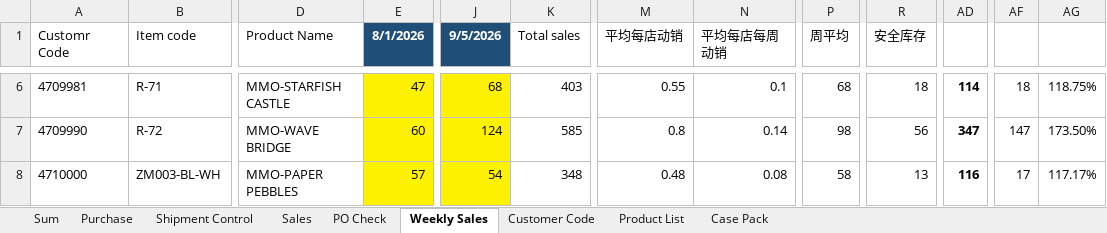
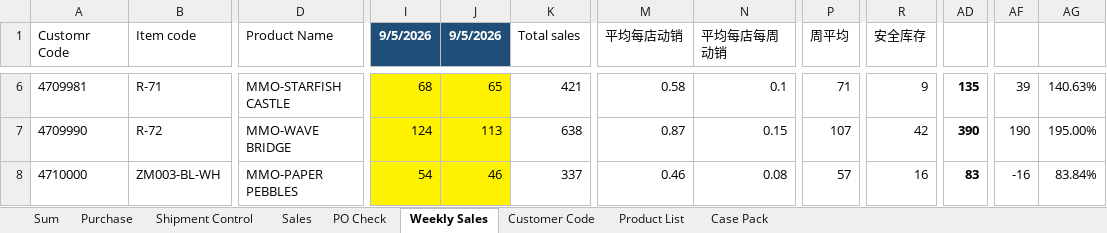
Before and after one commit to nicolechu111111-lgtm/scm-risk-dashboard, an Excel workbook: data/current_follow_up.xlsx, sheet Weekly Sales, drawn as a sheet; only a part is shown, gaps mark what is left out; values as stored, in another font and other column widths than the file's, no borders; removed rows and columns are numbered as before the commit, all else as after; the diff covers the shown part only; the diff names each change by its address in the sheet, - before the commit and + after, or states it on an @@ line.

```diff
--- a/data/current_follow_up.xlsx (sheet Weekly Sales)
+++ b/data/current_follow_up.xlsx (sheet Weekly Sales)
-column E (8/1/2026), rows 6-8: 47 | 60 | 57
+column I (9/5/2026), rows 6-8: 68 | 124 | 54
-J6 (9/5/2026): 68
+J6 (9/5/2026): 65
-K6 (Total sales): 403
+K6 (Total sales): 421
-M6 (平均每店动销): 0.55
+M6 (平均每店动销): 0.58
-P6 (周平均): 68
+P6 (周平均): 71
-R6 (安全库存): 18
+R6 (安全库存): 9
-AD6: 114
+AD6: 135
-AF6: 18
+AF6: 39
-AG6: 118.75%
+AG6: 140.63%
-J7 (9/5/2026): 124
+J7 (9/5/2026): 113
-K7 (Total sales): 585
+K7 (Total sales): 638
-M7 (平均每店动销): 0.8
+M7 (平均每店动销): 0.87
-N7 (平均每店每周动销): 0.14
+N7 (平均每店每周动销): 0.15
-P7 (周平均): 98
+P7 (周平均): 107
-R7 (安全库存): 56
+R7 (安全库存): 42
-AD7: 347
+AD7: 390
-AF7: 147
+AF7: 190
-AG7: 173.50%
+AG7: 195.00%
-J8 (9/5/2026): 54
+J8 (9/5/2026): 46
-K8 (Total sales): 348
+K8 (Total sales): 337
-M8 (平均每店动销): 0.48
+M8 (平均每店动销): 0.46
-P8 (周平均): 58
+P8 (周平均): 57
-R8 (安全库存): 13
+R8 (安全库存): 16
-AD8: 116
+AD8: 83
-AF8: 17
+AF8: -16
-AG8: 117.17%
+AG8: 83.84%
```
Also changed, not shown: 206 edited cells elsewhere in this sheet, sheet Sum, formulas that keep their value.
